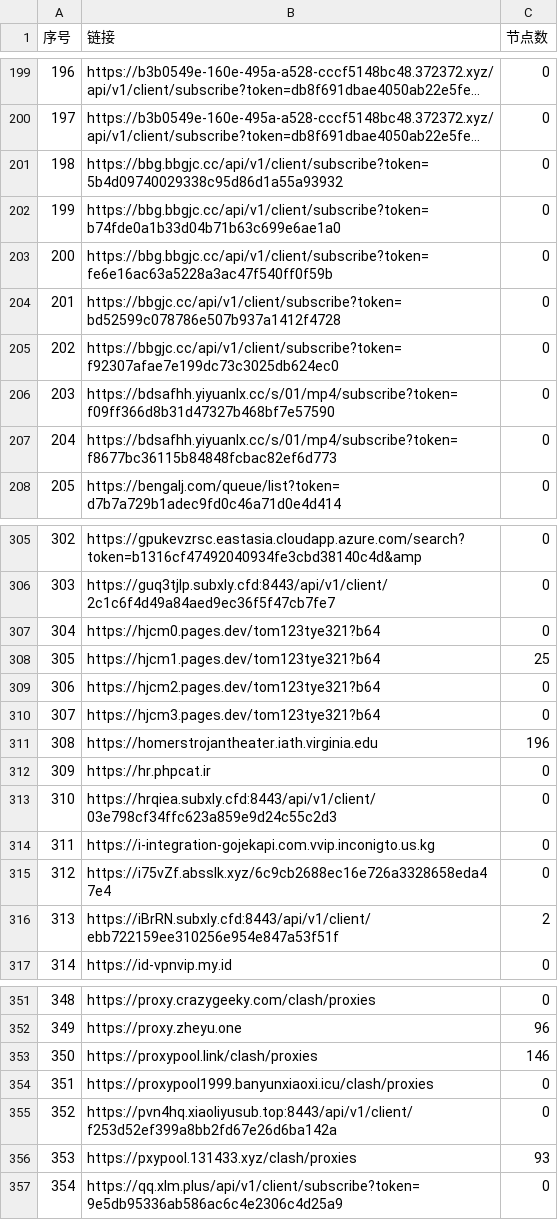
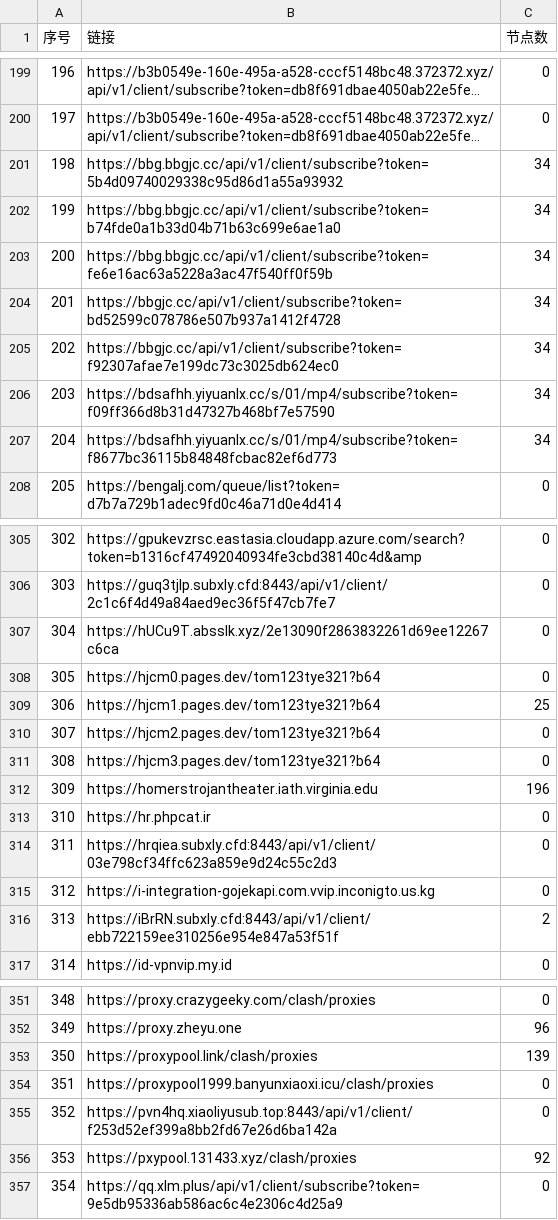
Before and after one commit to nariahlamb/NoMoreWalls, a CSV file: list_result.csv, drawn as a sheet; only a part is shown, gaps mark what is left out; long unchanged cells end in …; the diff covers the shown part only; the diff names each change by its address in the sheet, - before the commit and + after, or states it on an @@ line.

```diff
--- a/list_result.csv
+++ b/list_result.csv
-C201:C207 (节点数): 0
+C201:C207 (节点数): 34
-B307 (链接): https://hjcm0.pages.dev/tom123tye321?b64
+B307 (链接): https://hUCu9T.absslk.xyz/2e13090f2863832261d69ee12267c6ca
-B308 (链接): https://hjcm1.pages.dev/tom123tye321?b64
+B308 (链接): https://hjcm0.pages.dev/tom123tye321?b64
-C308 (节点数): 25
+C308 (节点数): 0
-B309 (链接): https://hjcm2.pages.dev/tom123tye321?b64
+B309 (链接): https://hjcm1.pages.dev/tom123tye321?b64
-C309 (节点数): 0
+C309 (节点数): 25
-B310 (链接): https://hjcm3.pages.dev/tom123tye321?b64
+B310 (链接): https://hjcm2.pages.dev/tom123tye321?b64
-B311 (链接): https://homerstrojantheater.iath.virginia.edu
+B311 (链接): https://hjcm3.pages.dev/tom123tye321?b64
-C311 (节点数): 196
+C311 (节点数): 0
-B312 (链接): https://hr.phpcat.ir
+B312 (链接): https://homerstrojantheater.iath.virginia.edu
-C312 (节点数): 0
+C312 (节点数): 196
-B313 (链接): https://hrqiea.subxly.cfd:8443/api/v1/client/03e798cf34ffc623a859e9d24c55c2d3
+B313 (链接): https://hr.phpcat.ir
-B314 (链接): https://i-integration-gojekapi.com.vvip.inconigto.us.kg
+B314 (链接): https://hrqiea.subxly.cfd:8443/api/v1/client/03e798cf34ffc623a859e9d24c55c2d3
-B315 (链接): https://i75vZf.absslk.xyz/6c9cb2688ec16e726a3328658eda47e4
+B315 (链接): https://i-integration-gojekapi.com.vvip.inconigto.us.kg
-C353 (节点数): 146
+C353 (节点数): 139
-C356 (节点数): 93
+C356 (节点数): 92
```
Also changed, not shown: 19 edited cells elsewhere in this file, 37 other files.
